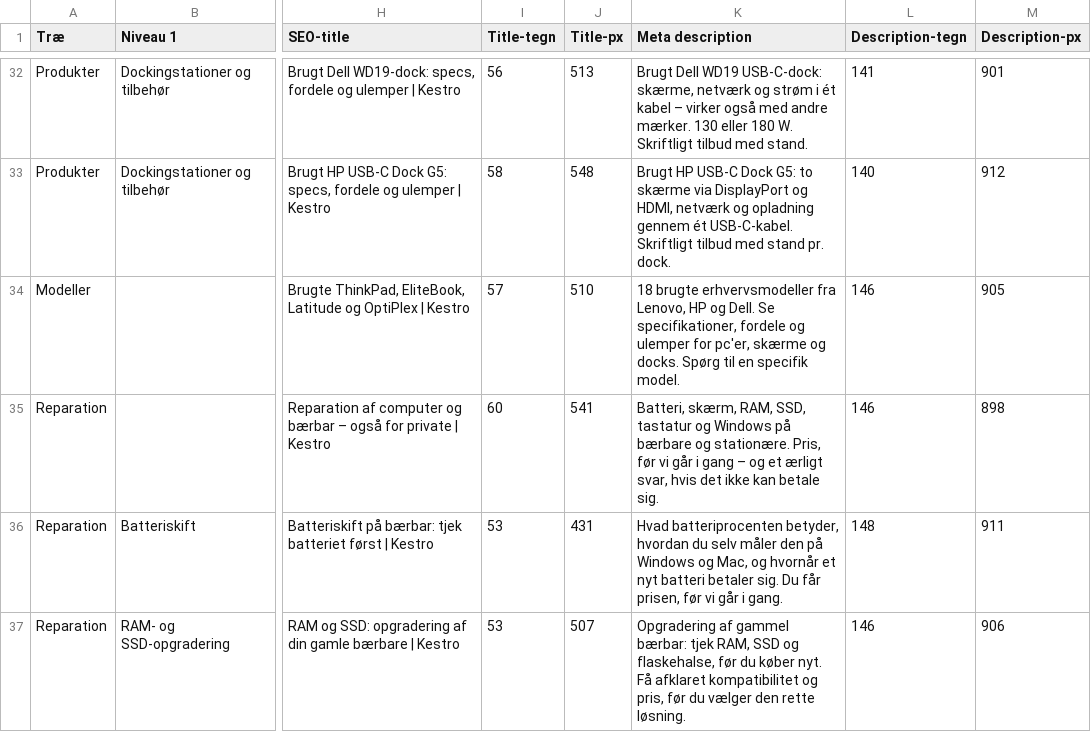
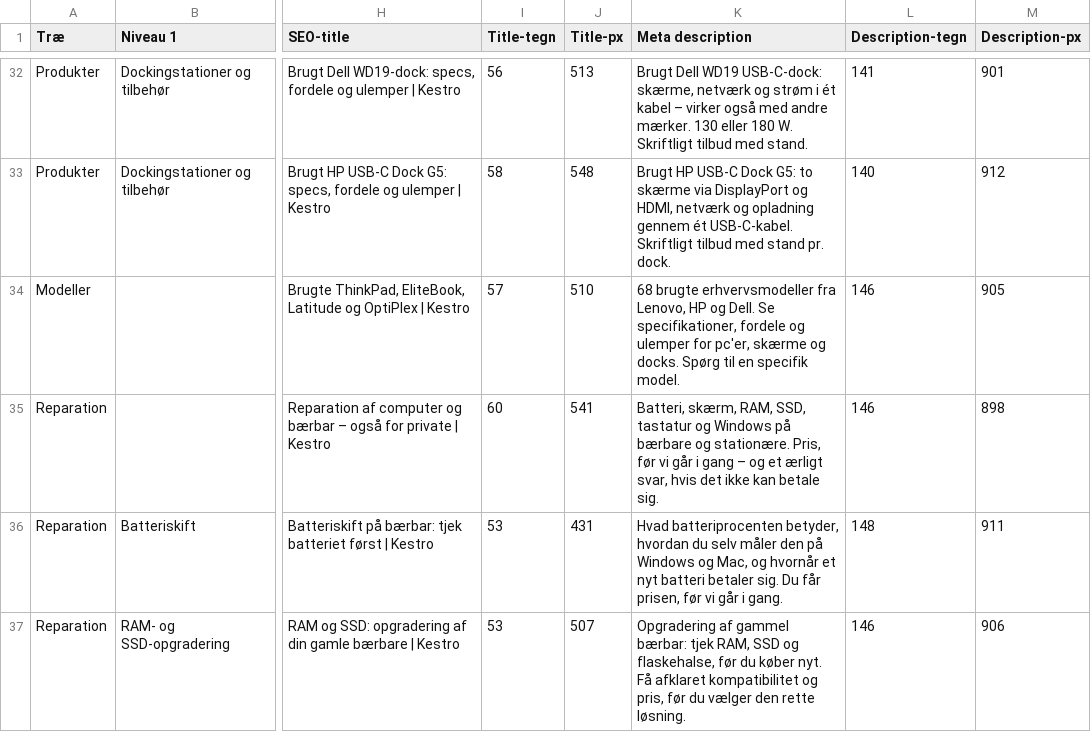
Before and after one commit to alirezadk2016/kestro, a CSV file: docs/seo-pillar-cluster.csv, drawn as a sheet; only a part is shown, gaps mark what is left out; the diff names each change by its address in the sheet, - before the commit and + after, or states it on an @@ line.

```diff
--- a/docs/seo-pillar-cluster.csv
+++ b/docs/seo-pillar-cluster.csv
-K34 (Meta description): 18 brugte erhvervsmodeller…
+K34 (Meta description): 68 brugte erhvervsmodeller…
```
Also changed, not shown: 3 other files.
